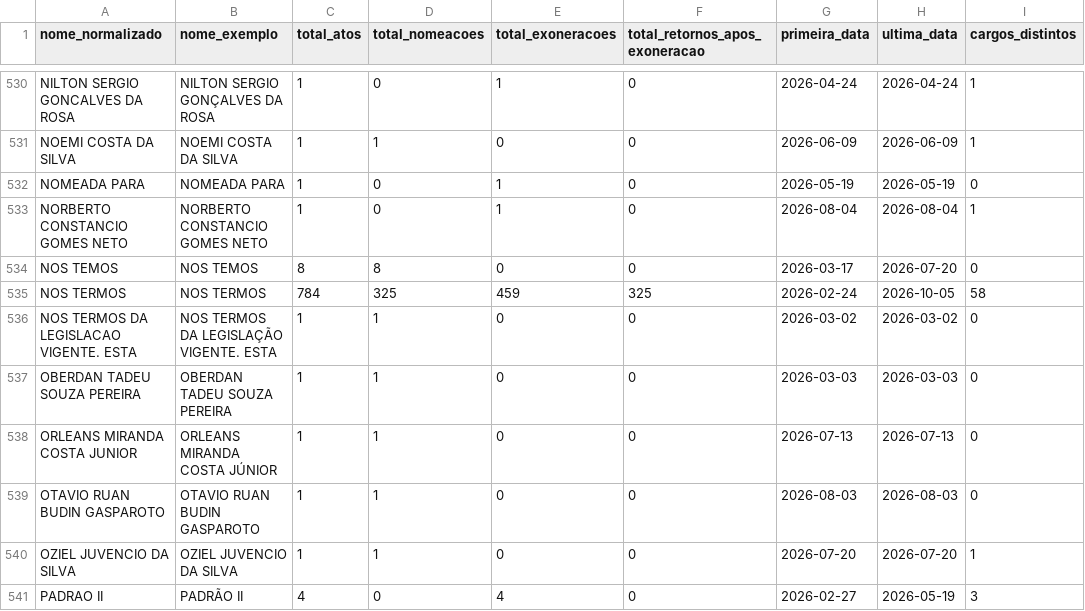
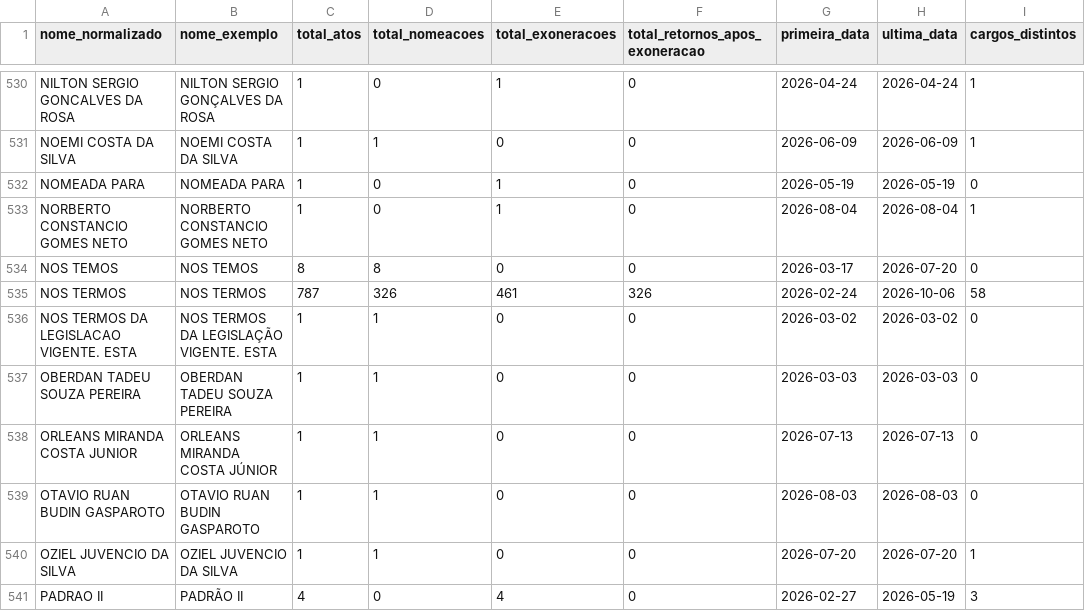
Before and after one commit to 0rakul0/exoneracoes_nomeacoes_dou, a CSV file: saida/analises/SP/resumo_pessoas.csv, drawn as a sheet; only a part is shown, gaps mark what is left out; the diff names each change by its address in the sheet, - before the commit and + after, or states it on an @@ line.

```diff
--- a/saida/analises/SP/resumo_pessoas.csv
+++ b/saida/analises/SP/resumo_pessoas.csv
-C535 (total_atos): 784
+C535 (total_atos): 787
-D535 (total_nomeacoes): 325
+D535 (total_nomeacoes): 326
-E535 (total_exoneracoes): 459
+E535 (total_exoneracoes): 461
-F535 (total_retornos_apos_exoneracao): 325
+F535 (total_retornos_apos_exoneracao): 326
-H535 (ultima_data): 2026-10-05
+H535 (ultima_data): 2026-10-06
```
Also changed, not shown: saida/analises/SP/nomes_suspeitos.csv, saida/analises/SP/retornos_apos_exoneracao.csv, 12 other files.
